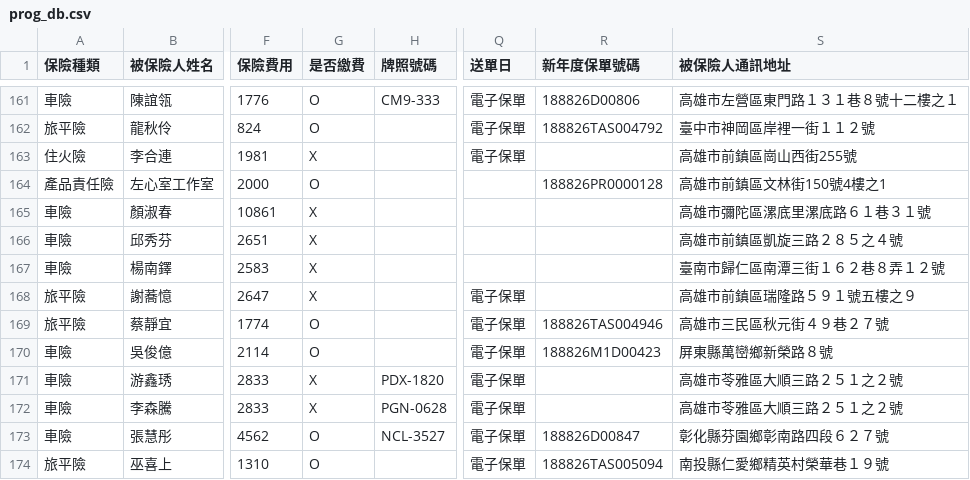
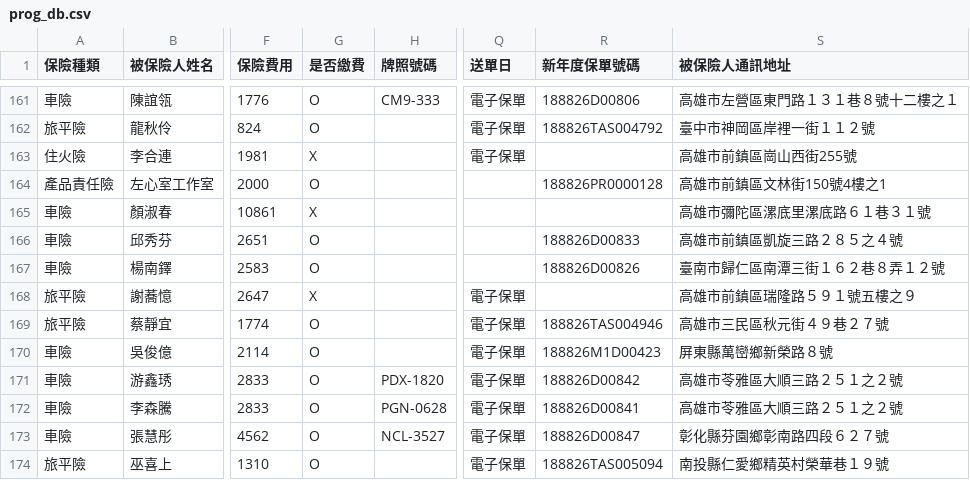
Before and after one commit to ShiauHa-insurance-management-system/insurance_app, a CSV file: prog_db.csv, drawn as a sheet; only a part is shown, gaps mark what is left out; the diff covers the shown part only; the diff names each change by its address in the sheet, - before the commit and + after, or states it on an @@ line.

```diff
--- a/prog_db.csv
+++ b/prog_db.csv
-G166:G167 (是否繳費): X
+G166:G167 (是否繳費): O
-R166 (新年度保單號碼): (empty)
+R166 (新年度保單號碼): 188826D00833
-R167 (新年度保單號碼): (empty)
+R167 (新年度保單號碼): 188826D00826
-G171:G172 (是否繳費): X
+G171:G172 (是否繳費): O
-R171 (新年度保單號碼): (empty)
+R171 (新年度保單號碼): 188826D00842
-R172 (新年度保單號碼): (empty)
+R172 (新年度保單號碼): 188826D00841
```
Also changed, not shown: 1 added row and 24 edited cells elsewhere in this file.
